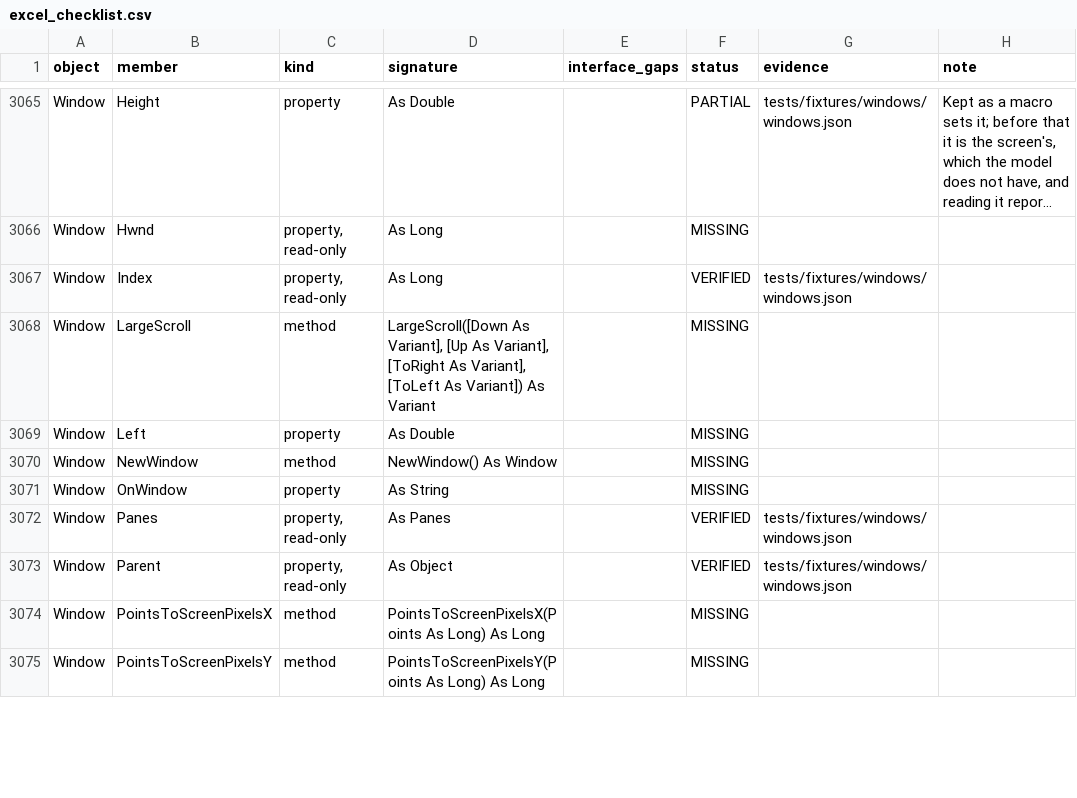
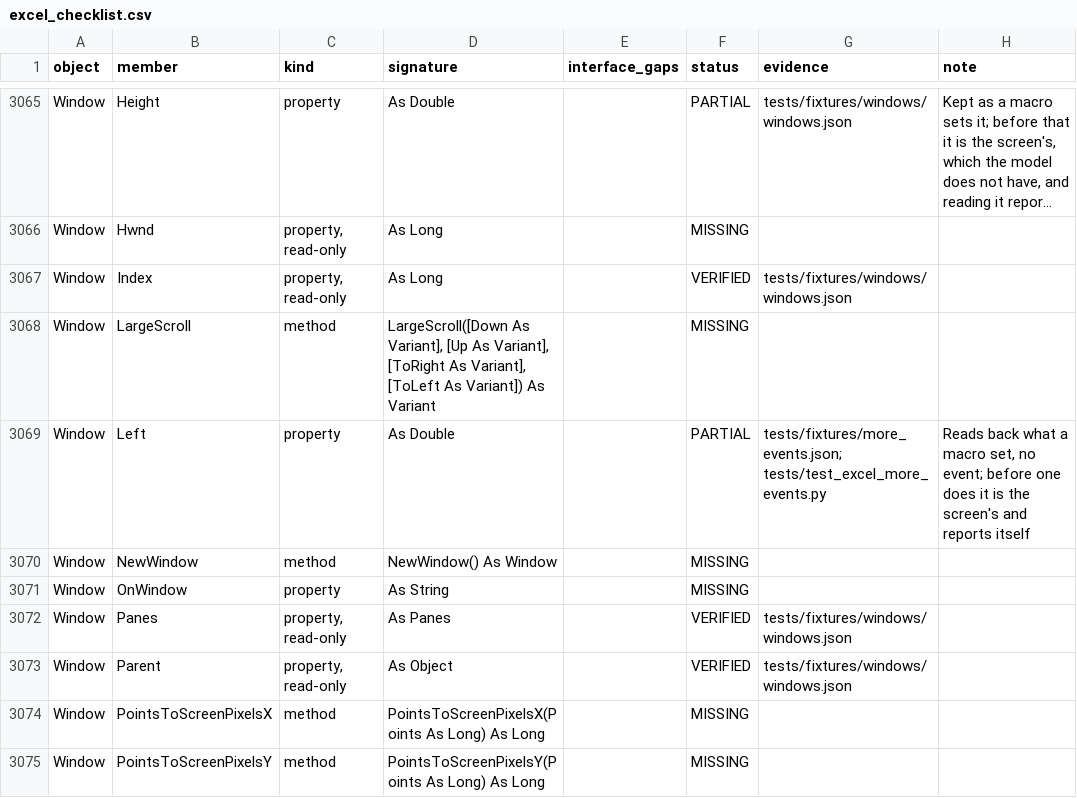
Before and after one commit to WilliamSmithEdward/pyOpenVBA, a CSV file: docs/excel_checklist.csv, drawn as a sheet; only a part is shown, gaps mark what is left out; long unchanged cells end in …; the diff covers the shown part only.

Commit message:
Raise the window, delete, chart, print and hyperlink events, in Excel's order
BeforeDelete, NewChart, NewWorkbook, WindowActivate, WindowDeactivate, WindowResize, BeforePrint and FollowHyperlink reach document modules and WithEvents sinks, over 70 live rows. Adds PrintOut on Worksheet, Workbook, Range and Window, Hyperlink.Follow inside the workbook, Window.Close, Left and Top.

```diff
--- a/docs/excel_checklist.csv
+++ b/docs/excel_checklist.csv
@@ -3068,3 +3068,3 @@ Window,Index,"property, read-only",As Long,,VERIFIED,tests/fixtures/windows/wind
 Window,LargeScroll,method,"LargeScroll([Down As Variant], [Up As Variant], [ToRight As Variant], [ToLeft As Variant]) As Variant",,MISSING,,
-Window,Left,property,As Double,,MISSING,,
+Window,Left,property,As Double,,PARTIAL,tests/fixtures/more_events.json; tests/test_excel_more_events.py,"Reads back what a macro set, no event; before one does it is the screen's and reports itself"
 Window,NewWindow,method,NewWindow() As Window,,MISSING,,
```
Also changed, not shown: 72 edited cells elsewhere in this file, 11 other files.
